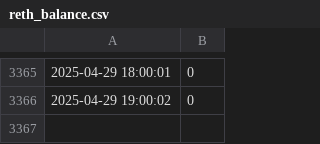
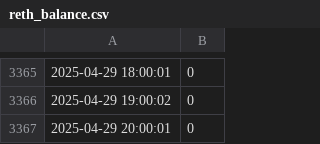
Before and after one commit to xGozz/reth-balance-data, a CSV file: reth_balance.csv, drawn as a sheet; only a part is shown, gaps mark what is left out.

Commit message:
Update rETH balance: 2025-04-29 20:00:01

```diff
--- a/reth_balance.csv
+++ b/reth_balance.csv
@@ -3366 +3366,2 @@
 2025-04-29 19:00:02,0
+2025-04-29 20:00:01,0
```
